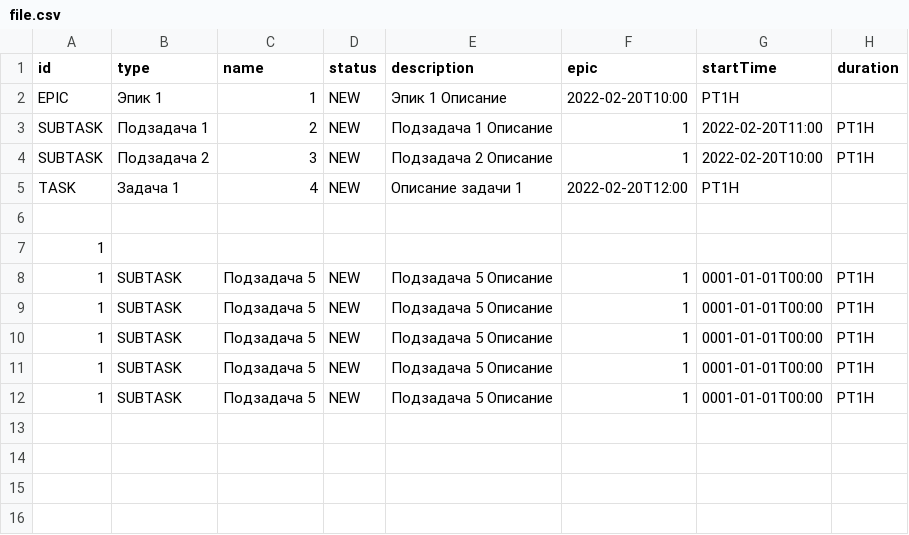
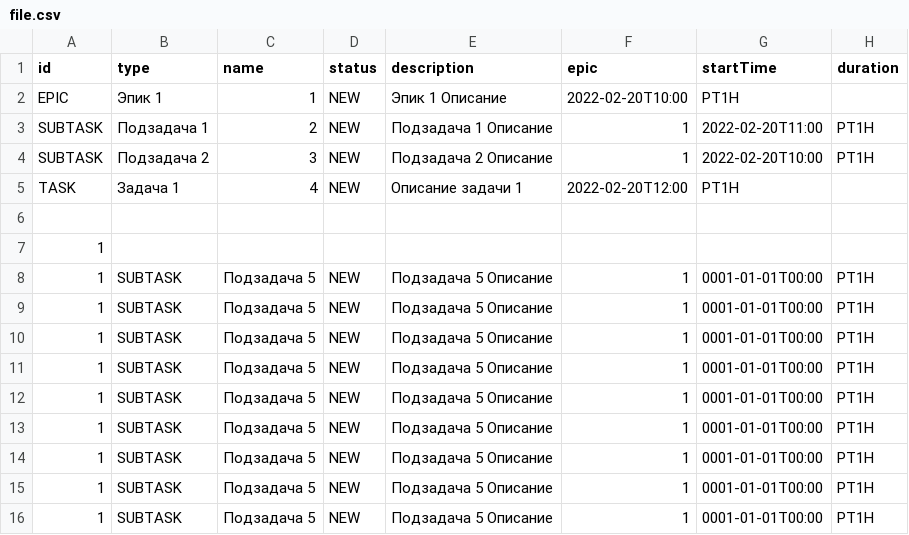
Before and after one commit to dariyaLa/java-kanban, a CSV file: file.csv, drawn as a sheet.

```diff
--- a/file.csv
+++ b/file.csv
@@ -12 +12,5 @@ TASK,Задача 1,4,NEW,Описание задачи 1,2022-02-20T12:00,PT1H
 1,SUBTASK,Подзадача 5,NEW,Подзадача 5 Описание,1,0001-01-01T00:00,PT1H
+1,SUBTASK,Подзадача 5,NEW,Подзадача 5 Описание,1,0001-01-01T00:00,PT1H
+1,SUBTASK,Подзадача 5,NEW,Подзадача 5 Описание,1,0001-01-01T00:00,PT1H
+1,SUBTASK,Подзадача 5,NEW,Подзадача 5 Описание,1,0001-01-01T00:00,PT1H
+1,SUBTASK,Подзадача 5,NEW,Подзадача 5 Описание,1,0001-01-01T00:00,PT1H
```
Also changed, not shown: 5 other files.
